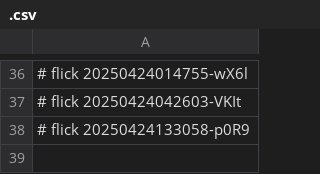
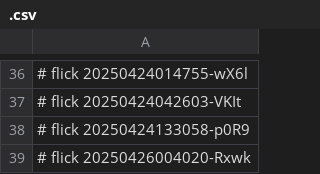
Before and after one commit to abikesa/pirate, a CSV file: data/.csv, drawn as a sheet; only a part is shown, gaps mark what is left out; the diff names each change by its address in the sheet, - before the commit and + after, or states it on an @@ line.

Commit message:
data/.csv

```diff
--- a/data/.csv
+++ b/data/.csv
+row 39: # flick 20250426004020-Rxwk
```
